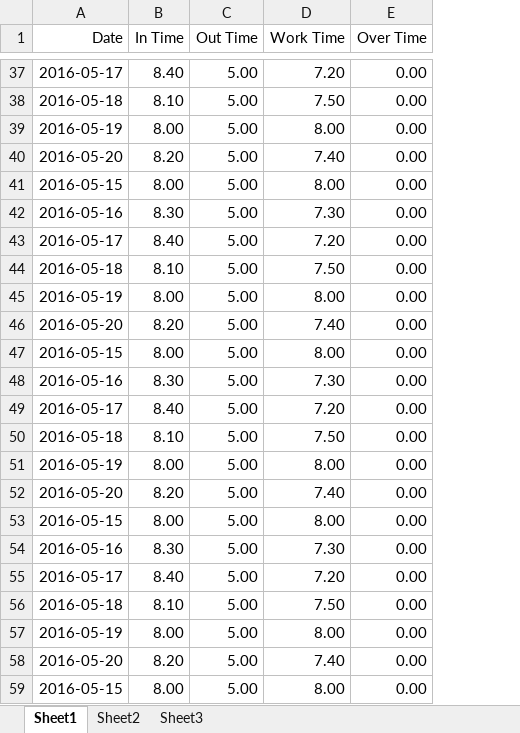
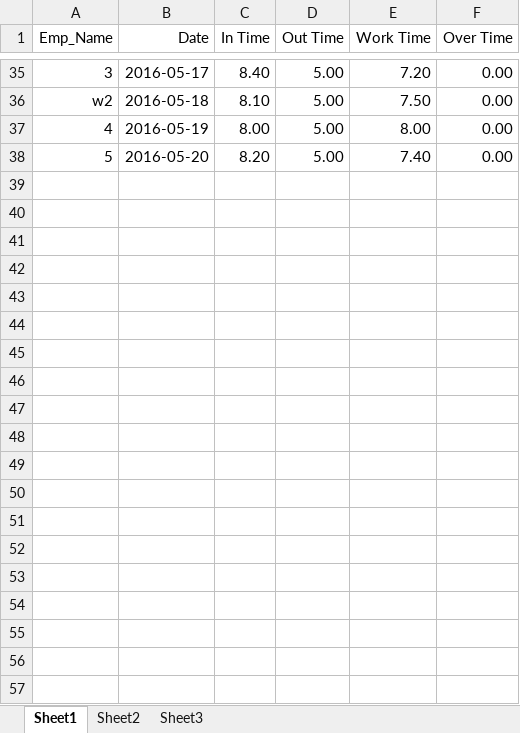
Before and after one commit to sajithaliyanage/Team-IGNIS, an Excel workbook: view/site/new.xlsx, sheet Sheet1, drawn as a sheet; only a part is shown, gaps mark what is left out; values as stored, in another font and other column widths than the file's, no borders; removed rows and columns are numbered as before the commit, all else as after; the diff covers the shown part only; the diff names each change by its address in the sheet, - before the commit and + after, or states it on an @@ line.

```diff
--- a/view/site/new.xlsx (sheet Sheet1)
+++ b/view/site/new.xlsx (sheet Sheet1)
+column A (Emp_Name), rows 35-38: 3 | w2 | 4 | 5
-row 41: 2016-05-15 | 8.00 | 5.00 | 8.00 | 0.00
-row 42: 2016-05-16 | 8.30 | 5.00 | 7.30 | 0.00
-row 43: 2016-05-17 | 8.40 | 5.00 | 7.20 | 0.00
-row 44: 2016-05-18 | 8.10 | 5.00 | 7.50 | 0.00
-row 45: 2016-05-19 | 8.00 | 5.00 | 8.00 | 0.00
-row 46: 2016-05-20 | 8.20 | 5.00 | 7.40 | 0.00
-row 47: 2016-05-15 | 8.00 | 5.00 | 8.00 | 0.00
-row 48: 2016-05-16 | 8.30 | 5.00 | 7.30 | 0.00
-row 49: 2016-05-17 | 8.40 | 5.00 | 7.20 | 0.00
-row 50: 2016-05-18 | 8.10 | 5.00 | 7.50 | 0.00
-row 51: 2016-05-19 | 8.00 | 5.00 | 8.00 | 0.00
-row 52: 2016-05-20 | 8.20 | 5.00 | 7.40 | 0.00
-row 53: 2016-05-15 | 8.00 | 5.00 | 8.00 | 0.00
-row 54: 2016-05-16 | 8.30 | 5.00 | 7.30 | 0.00
-row 55: 2016-05-17 | 8.40 | 5.00 | 7.20 | 0.00
-row 56: 2016-05-18 | 8.10 | 5.00 | 7.50 | 0.00
-row 57: 2016-05-19 | 8.00 | 5.00 | 8.00 | 0.00
-row 58: 2016-05-20 | 8.20 | 5.00 | 7.40 | 0.00
-row 59: 2016-05-15 | 8.00 | 5.00 | 8.00 | 0.00
```
Also changed, not shown: 223 removed rows elsewhere in this sheet, view/site/testing.xlsx, 5 other files.
